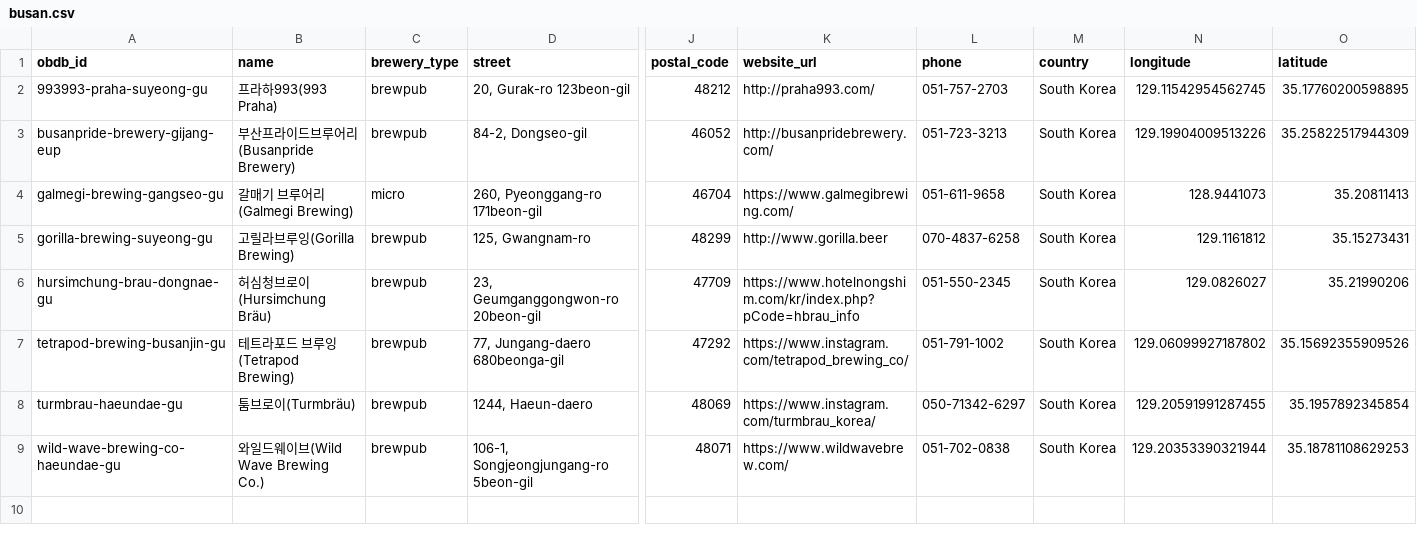
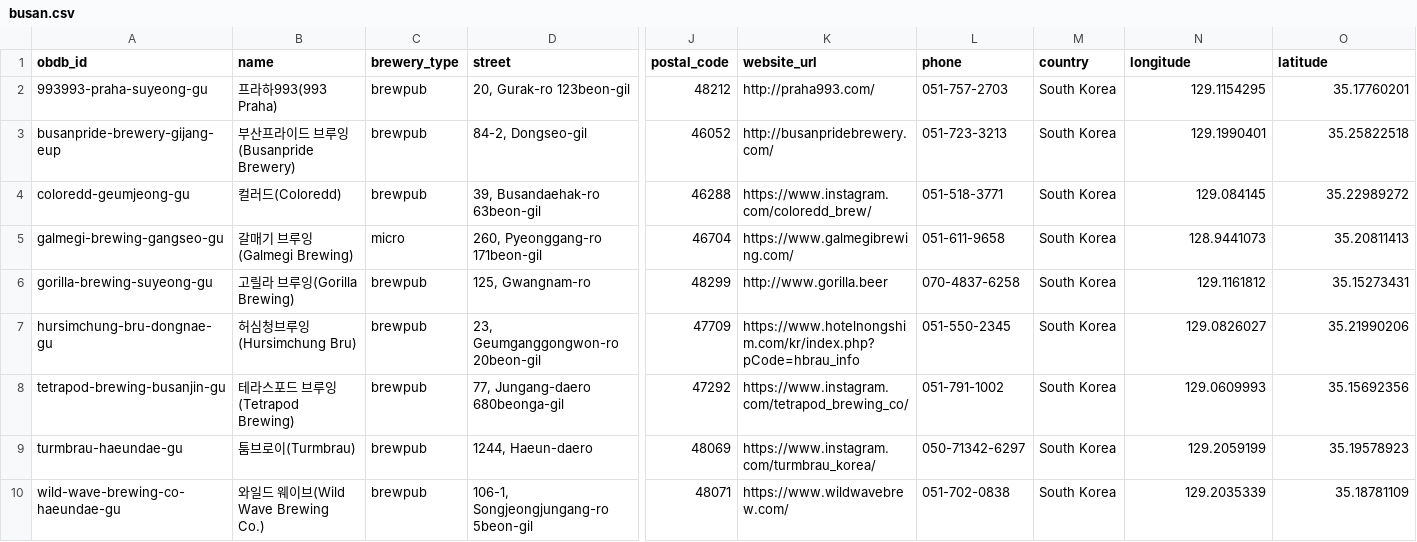
Before and after one commit to openbrewerydb/openbrewerydb, a CSV file: data/south-korea/busan.csv, drawn as a sheet; only a part is shown, gaps mark what is left out; addresses are those after the commit; rows hold the shown columns only; the diff names each change by its address in the sheet, - before the commit and + after, or states it on an @@ line.

```diff
--- a/data/south-korea/busan.csv
+++ b/data/south-korea/busan.csv
-N2 (longitude): 129.11542954562745
+N2 (longitude): 129.1154295
-O2 (latitude): 35.17760200598895
+O2 (latitude): 35.17760201
-B3 (name): 부산프라이드브루어리(Busanpride Brewery)
+B3 (name): 부산프라이드 브루잉(Busanpride Brewery)
-N3 (longitude): 129.19904009513226
+N3 (longitude): 129.1990401
-O3 (latitude): 35.25822517944309
+O3 (latitude): 35.25822518
+row 4: coloredd-geumjeong-gu | 컬러드(Coloredd) | brewpub | 39, Busandaehak-ro 63beon-gil | 46288 | https://www.instagram.com/coloredd_brew/ | 051-518-3771 | South Korea | 129.084145 | 35.22989272
-B5 (name): 갈매기 브루어리(Galmegi Brewing)
+B5 (name): 갈매기 브루잉(Galmegi Brewing)
-B6 (name): 고릴라브루잉(Gorilla Brewing)
+B6 (name): 고릴라 브루잉(Gorilla Brewing)
-A7 (obdb_id): hursimchung-brau-dongnae-gu
+A7 (obdb_id): hursimchung-bru-dongnae-gu
-B7 (name): 허심청브로이(Hursimchung Bräu)
+B7 (name): 허심청브루잉(Hursimchung Bru)
-B8 (name): 테트라포드 브루잉(Tetrapod Brewing)
+B8 (name): 테라스포드 브루잉(Tetrapod Brewing)
-N8 (longitude): 129.06099927187802
+N8 (longitude): 129.0609993
-O8 (latitude): 35.15692355909526
+O8 (latitude): 35.15692356
-B9 (name): 툼브로이(Turmbräu)
+B9 (name): 툼브로이(Turmbrau)
-N9 (longitude): 129.20591991287455
+N9 (longitude): 129.2059199
-O9 (latitude): 35.1957892345854
+O9 (latitude): 35.19578923
-B10 (name): 와일드웨이브(Wild Wave Brewing Co.)
+B10 (name): 와일드 웨이브(Wild Wave Brewing Co.)
-N10 (longitude): 129.20353390321944
+N10 (longitude): 129.2035339
-O10 (latitude): 35.18781108629253
+O10 (latitude): 35.18781109
```
Also changed, not shown: data/south-korea/chungcheongnamdo.csv, data/south-korea/gyeonggido.csv, 6 other files.
